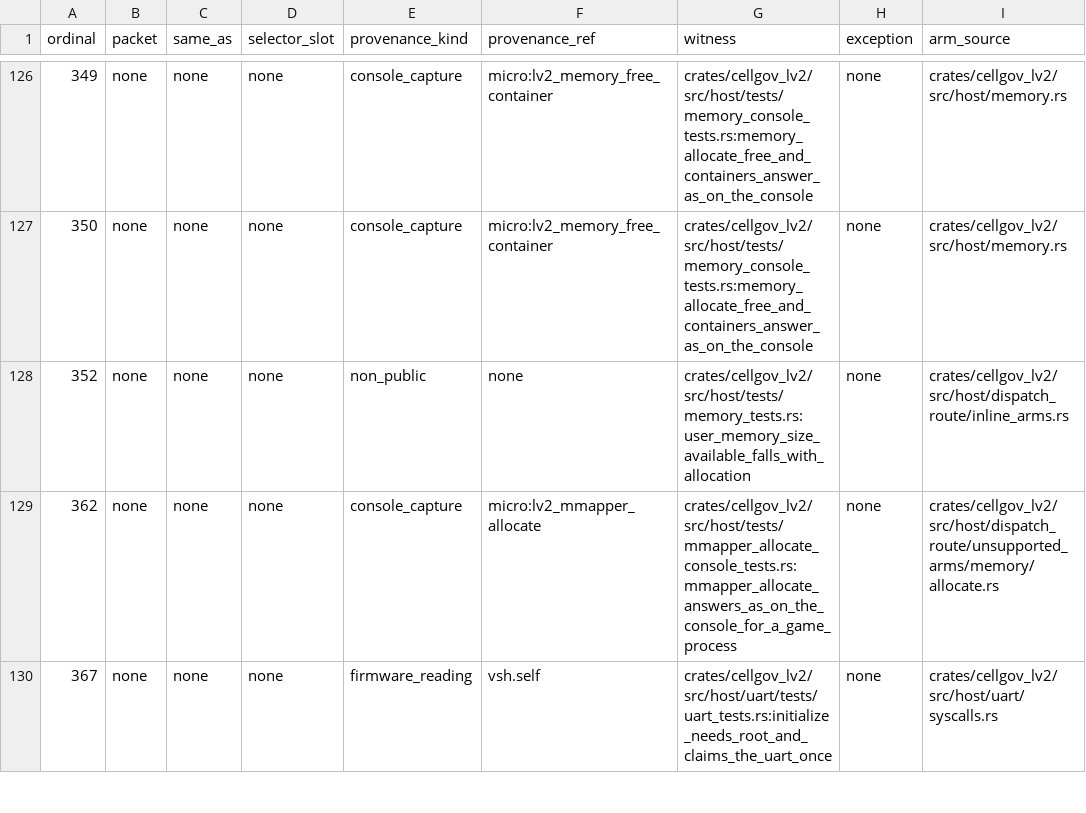
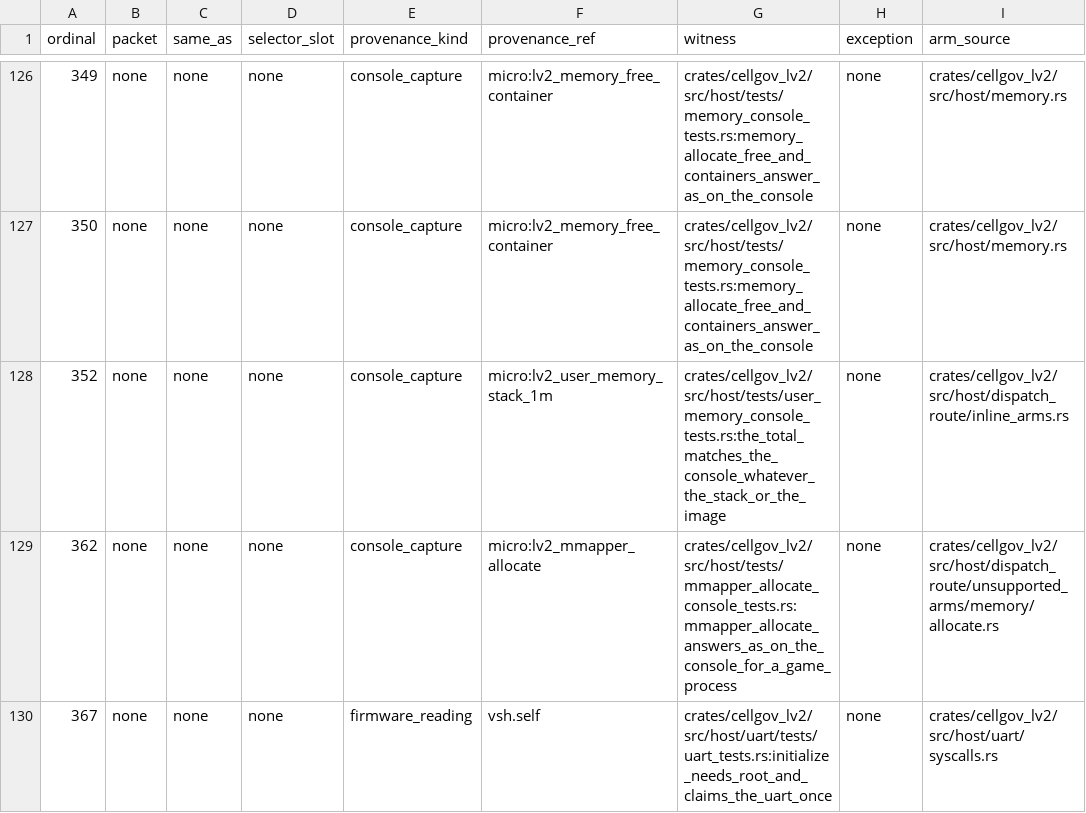
Before and after one commit to RoyalAce22/CellGov, a TSV file: docs/lv2/tables/behavior.tsv, drawn as a sheet; only a part is shown, gaps mark what is left out.

Commit message:
fix(lv2): report the console's 209 MiB user memory total, less live containers

```diff
--- a/docs/lv2/tables/behavior.tsv
+++ b/docs/lv2/tables/behavior.tsv
@@ -127,3 +127,3 @@ ordinal	packet	same_as	selector_slot	provenance_kind	provenance_ref	witness	exce
 350	none	none	none	console_capture	micro:lv2_memory_free_container	crates/cellgov_lv2/src/host/tests/memory_console_tests.rs:memory_allocate_free_and_containers_answer_as_on_the_console	none	crates/cellgov_lv2/src/host/memory.rs
-352	none	none	none	non_public	none	crates/cellgov_lv2/src/host/tests/memory_tests.rs:user_memory_size_available_falls_with_allocation	none	crates/cellgov_lv2/src/host/dispatch_route/inline_arms.rs
+352	none	none	none	console_capture	micro:lv2_user_memory_stack_1m	crates/cellgov_lv2/src/host/tests/user_memory_console_tests.rs:the_total_matches_the_console_whatever_the_stack_or_the_image	none	crates/cellgov_lv2/src/host/dispatch_route/inline_arms.rs
 362	none	none	none	console_capture	micro:lv2_mmapper_allocate	crates/cellgov_lv2/src/host/tests/mmapper_allocate_console_tests.rs:mmapper_allocate_answers_as_on_the_console_for_a_game_process	none	crates/cellgov_lv2/src/host/dispatch_route/unsupported_arms/memory/allocate.rs
```
Also changed, not shown: 19 other files.
